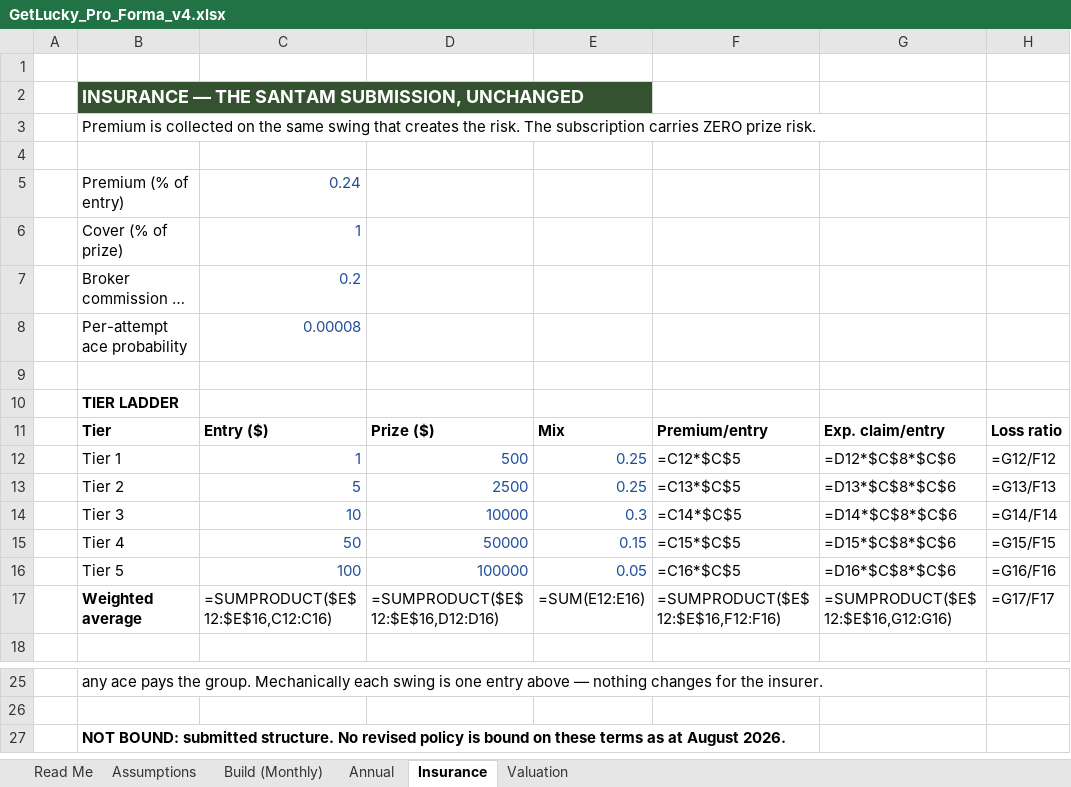
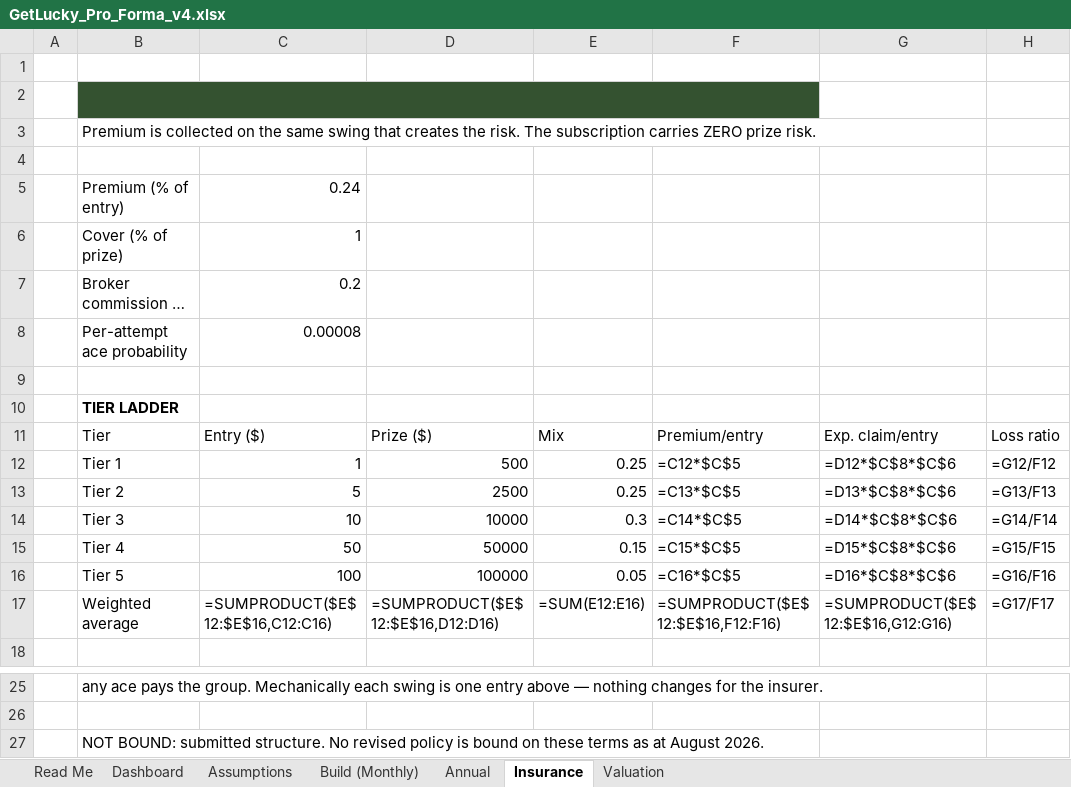
Before and after one commit to getluckyjo/investgetlucky, an Excel workbook: GetLucky_Pro_Forma_v4.xlsx, sheet Insurance, drawn as a sheet; only a part is shown, gaps mark what is left out; long unchanged cells end in …; values as stored, in another font and other column widths than the file's, no borders; formulas without a stored value are shown as written; the diff names each change by its address in the sheet, - before the commit and + after, or states it on an @@ line.

```diff
--- a/GetLucky_Pro_Forma_v4.xlsx (sheet Insurance)
+++ b/GetLucky_Pro_Forma_v4.xlsx (sheet Insurance)
+sheet tab: Dashboard
-B2 text colour: #FFFFFF
+B2 text colour: #345230, text size: larger
-C5:C8 text colour: #1F4E9C
+C5:C8 text colour: black
-B11:H11 bold: on
+B11:H11 bold: off
-C12:E16 text colour: #1F4E9C
+C12:E16 text colour: black
-B17 bold: on
+B17 bold: off
-B27 bold: on
+B27 bold: off
```
Also changed, not shown: sheet Build (Monthly), sheet Read Me, sheet Assumptions, sheet Annual, sheet Valuation, charts or pictures, 7 other files.
